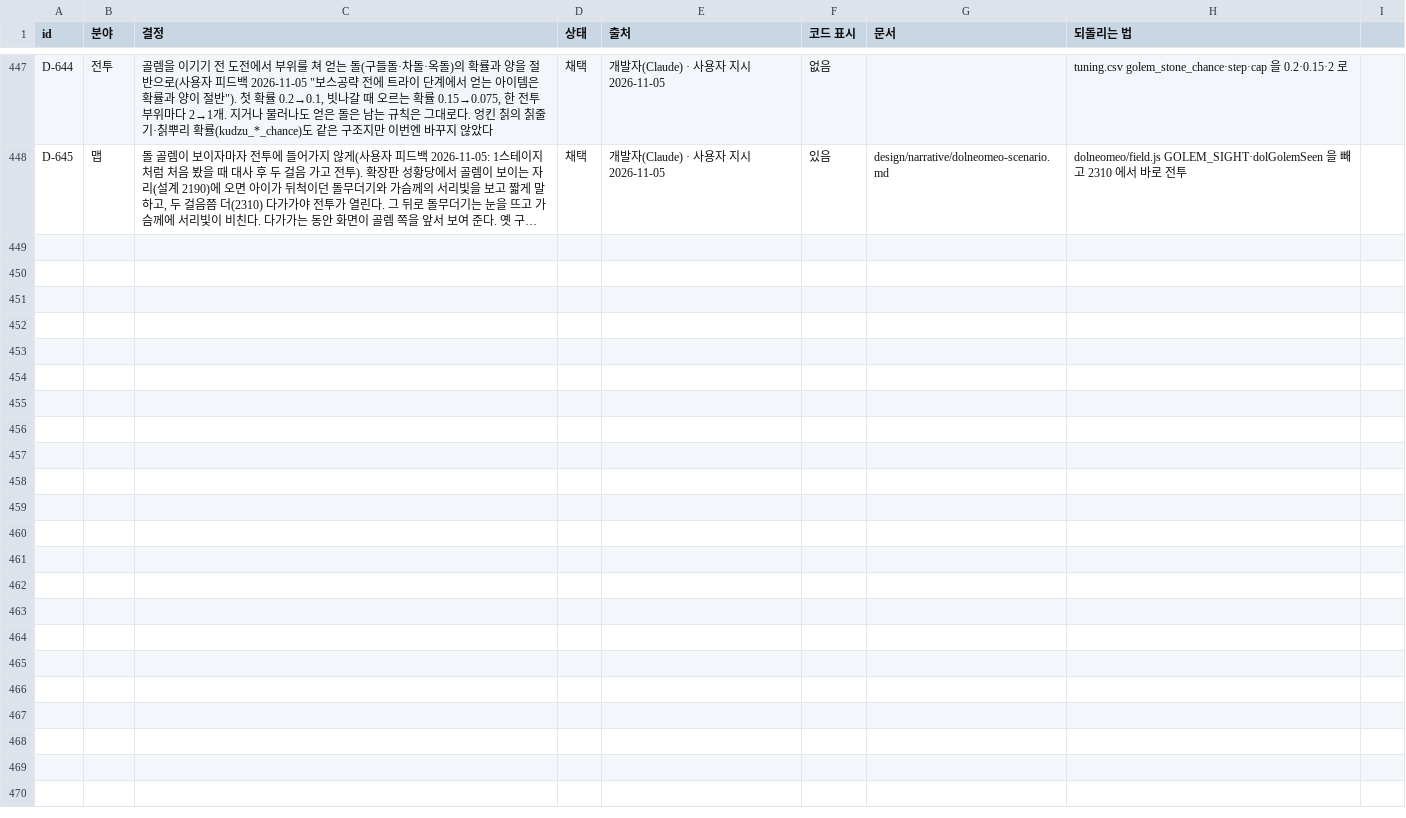
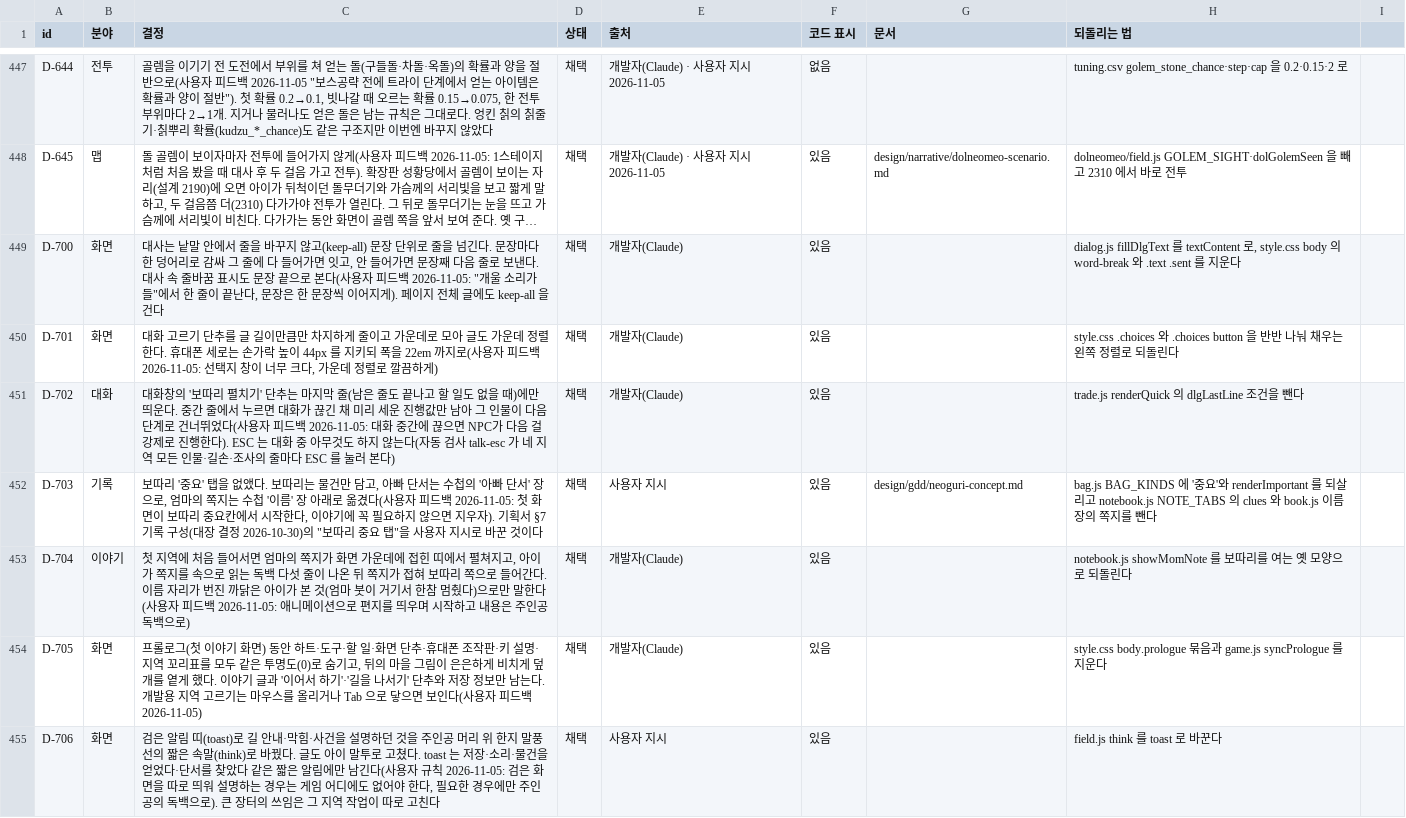
Before and after one commit to MATTTTJ/PACKOON, a CSV file: design/data/decisions.csv, drawn as a sheet; only a part is shown, gaps mark what is left out; long unchanged cells end in …; the diff names each change by its address in the sheet, - before the commit and + after, or states it on an @@ line.

```diff
--- a/design/data/decisions.csv
+++ b/design/data/decisions.csv
+row 449: D-700 | 화면 | 대사는 낱말 안에서 줄을 바꾸지 않고(keep-all) 문장 단위로 줄을 넘긴다. 문장마다 한 덩어리로 감싸 그 줄에 다 들어가면 잇고, 안 들어가면 문장째 다음 줄로 보낸다. 대사 속 줄바꿈 표시도 문장 끝으로 본다(사용자 피드백 2026-11-05: "개울 소리가 들"에서 한 줄이 끝난다, 문장은 한 문장씩 이어지게). 페이지 전체 글에도 keep-all 을 건다 | 채택 | 개발자(Claude) | 있음 |  | dialog.js fillDlgText 를 textContent 로, style.css body 의 word-break 와 .text .sent 를 지운다
+row 450: D-701 | 화면 | 대화 고르기 단추를 글 길이만큼만 차지하게 줄이고 가운데로 모아 글도 가운데 정렬한다. 휴대폰 세로는 손가락 높이 44px 를 지키되 폭을 22em 까지로(사용자 피드백 2026-11-05: 선택지 창이 너무 크다, 가운데 정렬로 깔끔하게) | 채택 | 개발자(Claude) | 있음 |  | style.css .choices 와 .choices button 을 반반 나눠 채우는 왼쪽 정렬로 되돌린다
+row 451: D-702 | 대화 | 대화창의 '보따리 펼치기' 단추는 마지막 줄(남은 줄도 끝나고 할 일도 없을 때)에만 띄운다. 중간 줄에서 누르면 대화가 끊긴 채 미리 세운 진행값만 남아 그 인물이 다음 단계로 건너뛰었다(사용자 피드백 2026-11-05: 대화 중간에 끊으면 NPC가 다음 걸 강제로 진행한다). ESC 는 대화 중 아무것도 하지 않는다(자동 검사 talk-esc 가 네 지역 모든 인물·길손·조사의 줄마다 ESC 를 눌러 본다) | 채택 | 개발자(Claude) | 있음 |  | trade.js renderQuick 의 dlgLastLine 조건을 뺀다
+row 452: D-703 | 기록 | 보따리 '중요' 탭을 없앴다. 보따리는 물건만 담고, 아빠 단서는 수첩의 '아빠 단서' 장으로, 엄마의 쪽지는 수첩 '이름' 장 아래로 옮겼다(사용자 피드백 2026-11-05: 첫 화면이 보따리 중요칸에서 시작한다, 이야기에 꼭 필요하지 않으면 지우자). 기획서 §7 기록 구성(대장 결정 2026-10-30)의 "보따리 중요 탭"을 사용자 지시로 바꾼 것이다 | 채택 | 사용자 지시 | 있음 | design/gdd/neoguri-concept.md | bag.js BAG_KINDS 에 '중요'와 renderImportant 를 되살리고 notebook.js NOTE_TABS 의 clues 와 book.js 이름 장의 쪽지를 뺀다
+row 453: D-704 | 이야기 | 첫 지역에 처음 들어서면 엄마의 쪽지가 화면 가운데에 접힌 띠에서 펼쳐지고, 아이가 쪽지를 속으로 읽는 독백 다섯 줄이 나온 뒤 쪽지가 접혀 보따리 쪽으로 들어간다. 이름 자리가 번진 까닭은 아이가 본 것(엄마 붓이 거기서 한참 멈췄다)으로만 말한다(사용자 피드백 2026-11-05: 애니메이션으로 편지를 띄우며 시작하고 내용은 주인공 독백으로) | 채택 | 개발자(Claude) | 있음 |  | notebook.js showMomNote 를 보따리를 여는 옛 모양으로 되돌린다
+row 454: D-705 | 화면 | 프롤로그(첫 이야기 화면) 동안 하트·도구·할 일·화면 단추·휴대폰 조작판·키 설명·지역 꼬리표를 모두 같은 투명도(0)로 숨기고, 뒤의 마을 그림이 은은하게 비치게 덮개를 옅게 했다. 이야기 글과 '이어서 하기'·'길을 나서기' 단추와 저장 정보만 남는다. 개발용 지역 고르기는 마우스를 올리거나 Tab 으로 닿으면 보인다(사용자 피드백 2026-11-05) | 채택 | 개발자(Claude) | 있음 |  | style.css body.prologue 묶음과 game.js syncPrologue 를 지운다
+row 455: D-706 | 화면 | 검은 알림 띠(toast)로 길 안내·막힘·사건을 설명하던 것을 주인공 머리 위 한지 말풍선의 짧은 속말(think)로 바꿨다. 글도 아이 말투로 고쳤다. toast 는 저장·소리·물건을 얻었다·단서를 찾았다 같은 짧은 알림에만 남긴다(사용자 규칙 2026-11-05: 검은 화면을 따로 띄워 설명하는 경우는 게임 어디에도 없어야 한다, 필요한 경우에만 주인공의 독백으로). 큰 장터의 쓰임은 그 지역 작업이 따로 고친다 | 채택 | 사용자 지시 | 있음 |  | field.js think 를 toast 로 바꾼다
```
Also changed, not shown: design/data/tuning.csv, 24 other files.
